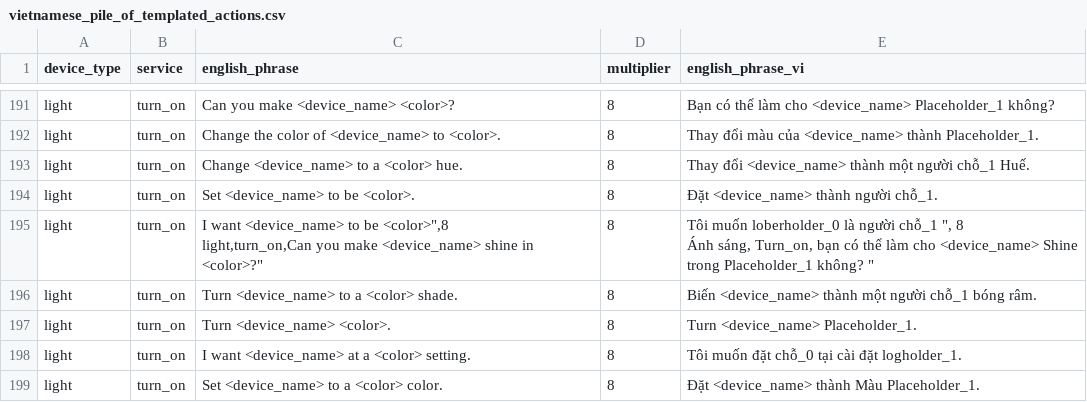
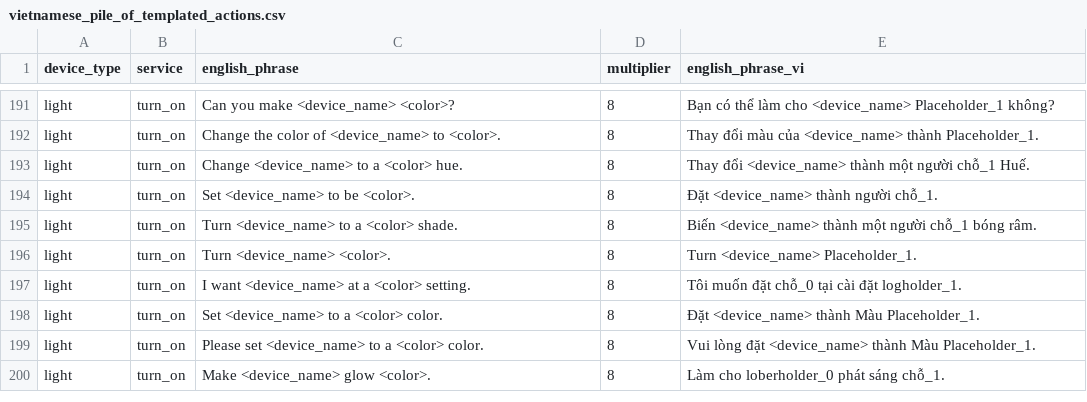
Before and after one commit to gkynajru/Vietnamese-home-assistant, a CSV file: dataset/vietnamese_piles/vietnamese_pile_of_templated_actions.csv, drawn as a sheet; only a part is shown, gaps mark what is left out; the shorter side is filled out with more unchanged rows.

Commit message:
update the translate.py for better translation

```diff
--- a/dataset/vietnamese_piles/vietnamese_pile_of_templated_actions.csv
+++ b/dataset/vietnamese_piles/vietnamese_pile_of_templated_actions.csv
@@ -214,5 +214,2 @@ light,turn_on,Change <device_name> to a <color> hue.,8,Thay đổi  <device_name
 light,turn_on,Set <device_name> to be <color>.,8,Đặt <device_name> thành người  chỗ_1.
-light,turn_on,"I want <device_name> to be <color>"",8
-light,turn_on,Can you make <device_name> shine in <color>?""",8,"Tôi muốn loberholder_0 là người  chỗ_1 "", 8
-Ánh sáng, Turn_on, bạn có thể làm cho <device_name> Shine trong Placeholder_1 không? """
 light,turn_on,Turn <device_name> to a <color> shade.,8,Biến  <device_name> thành một người  chỗ_1 bóng râm.
```
Also changed, not shown: 1 other file.
